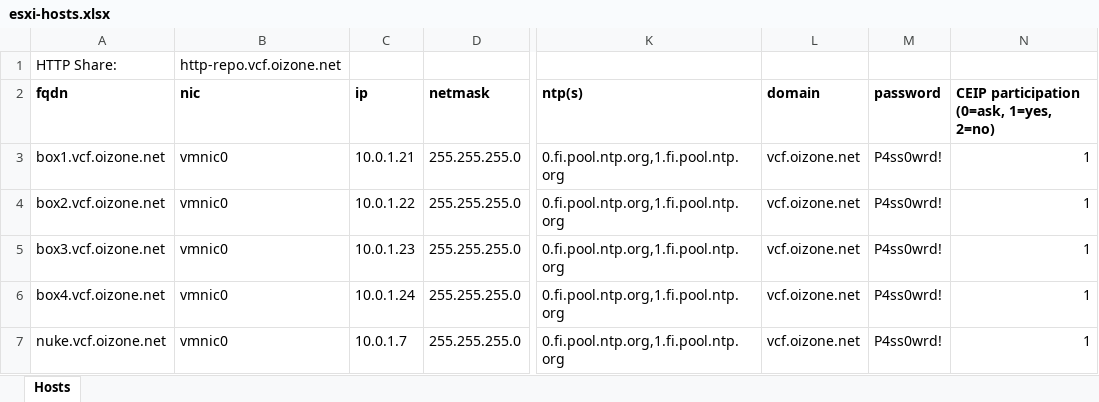
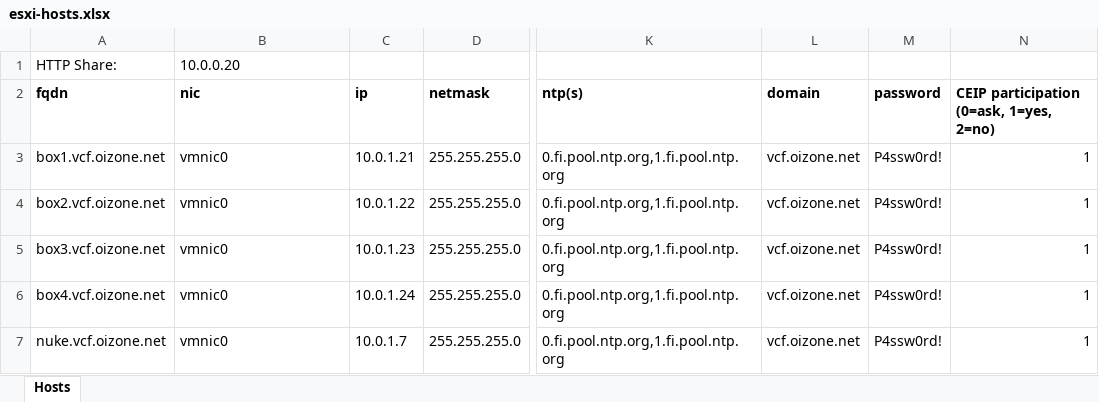
Before and after one commit to oizone/esxipxe, an Excel workbook: esxi-hosts.xlsx, sheet Hosts, drawn as a sheet; only a part is shown, gaps mark what is left out; values as stored, in another font and other column widths than the file's, no borders; the diff names each change by its address in the sheet, - before the commit and + after, or states it on an @@ line.

Commit message:
upd

```diff
--- a/esxi-hosts.xlsx (sheet Hosts)
+++ b/esxi-hosts.xlsx (sheet Hosts)
-B1 (nic): http-repo.vcf.oizone.net
+B1 (nic): 10.0.0.20
-M3:M7 (password): P4ss0wrd!
+M3:M7 (password): P4ssw0rd!
```
